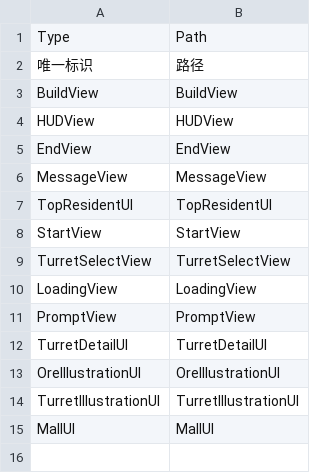
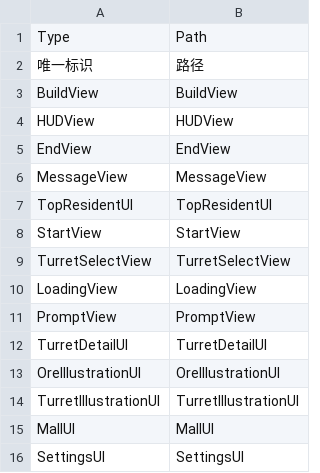
Before and after one commit to chanyowthea/PlanetDefender, a CSV file: Assets/Resources/CSV/UI.csv, drawn as a sheet.

```diff
--- a/Assets/Resources/CSV/UI.csv
+++ b/Assets/Resources/CSV/UI.csv
@@ -15 +15,2 @@ TurretIllustrationUI,TurretIllustrationUI
 MallUI,MallUI
+SettingsUI,SettingsUI
```
Also changed, not shown: Assets/Resources/CSV/Loc.csv, 28 other files.
